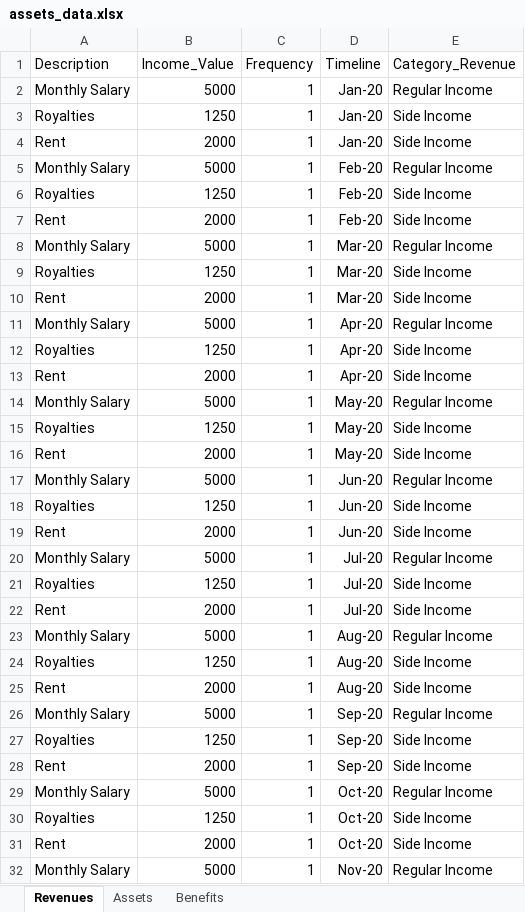
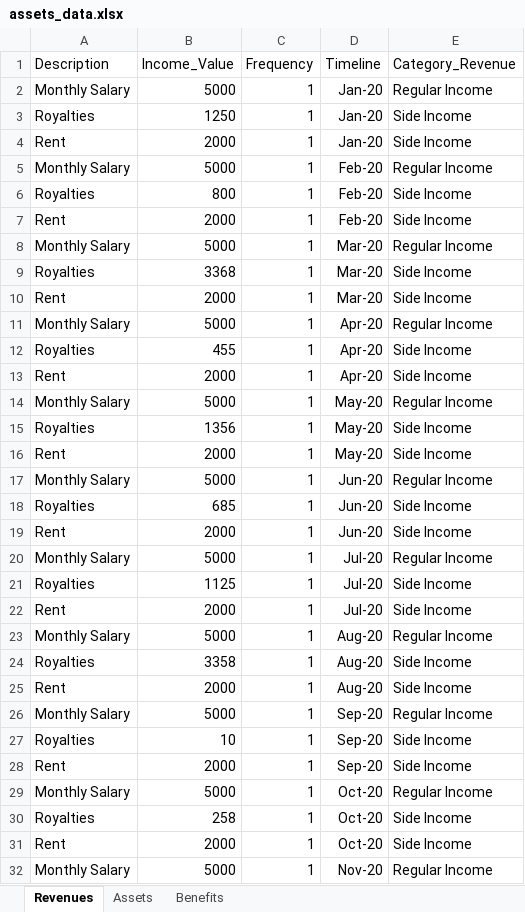
Before and after one commit to DeanDro/Beaver_Hackathon_Spring2021-Bankrupt_Smart, an Excel workbook: Assets_Revenues_Benefits/assets_data.xlsx, sheet Revenues, drawn as a sheet; only a part is shown; values as stored, in another font and other column widths than the file's, no borders; the diff covers the shown part only; the diff names each change by its address in the sheet, - before the commit and + after, or states it on an @@ line.

```diff
--- a/Assets_Revenues_Benefits/assets_data.xlsx (sheet Revenues)
+++ b/Assets_Revenues_Benefits/assets_data.xlsx (sheet Revenues)
-B6 (Income_Value): 1250
+B6 (Income_Value): 800
-B9 (Income_Value): 1250
+B9 (Income_Value): 3368
-B12 (Income_Value): 1250
+B12 (Income_Value): 455
-B15 (Income_Value): 1250
+B15 (Income_Value): 1356
-B18 (Income_Value): 1250
+B18 (Income_Value): 685
-B21 (Income_Value): 1250
+B21 (Income_Value): 1125
-B24 (Income_Value): 1250
+B24 (Income_Value): 3358
-B27 (Income_Value): 1250
+B27 (Income_Value): 10
-B30 (Income_Value): 1250
+B30 (Income_Value): 258
```
Also changed, not shown: 2 edited cells elsewhere in this sheet, sheet Benefits, Bills_Debt/bills_debt_data.xlsx, 4 other files.
